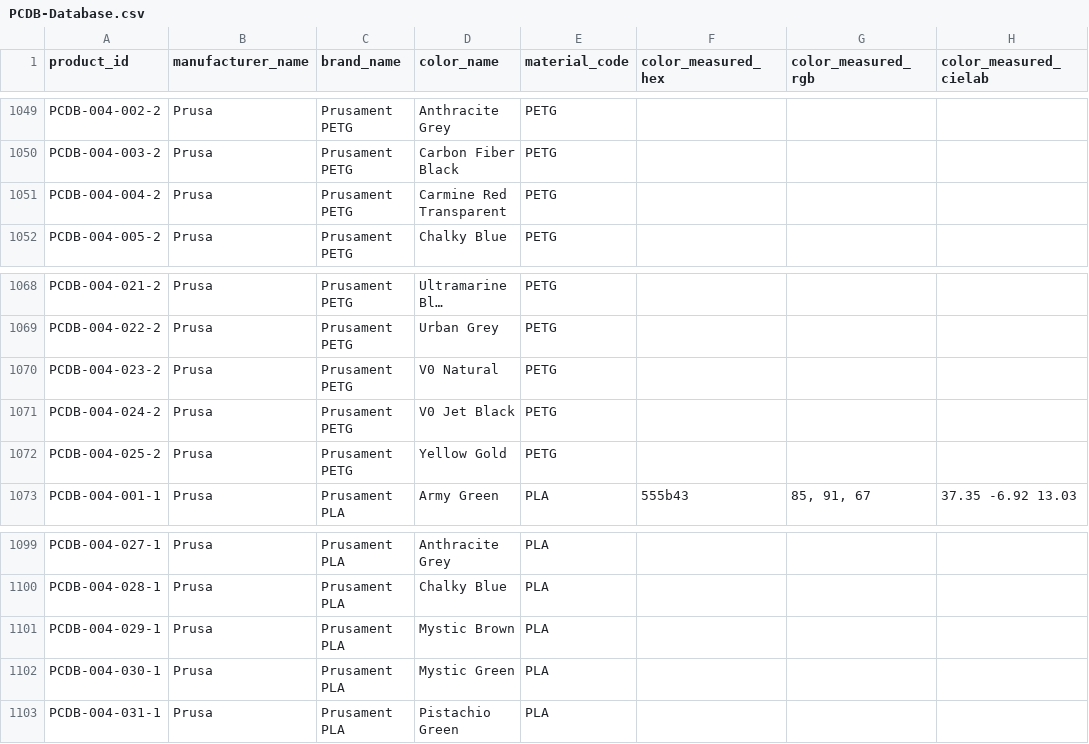
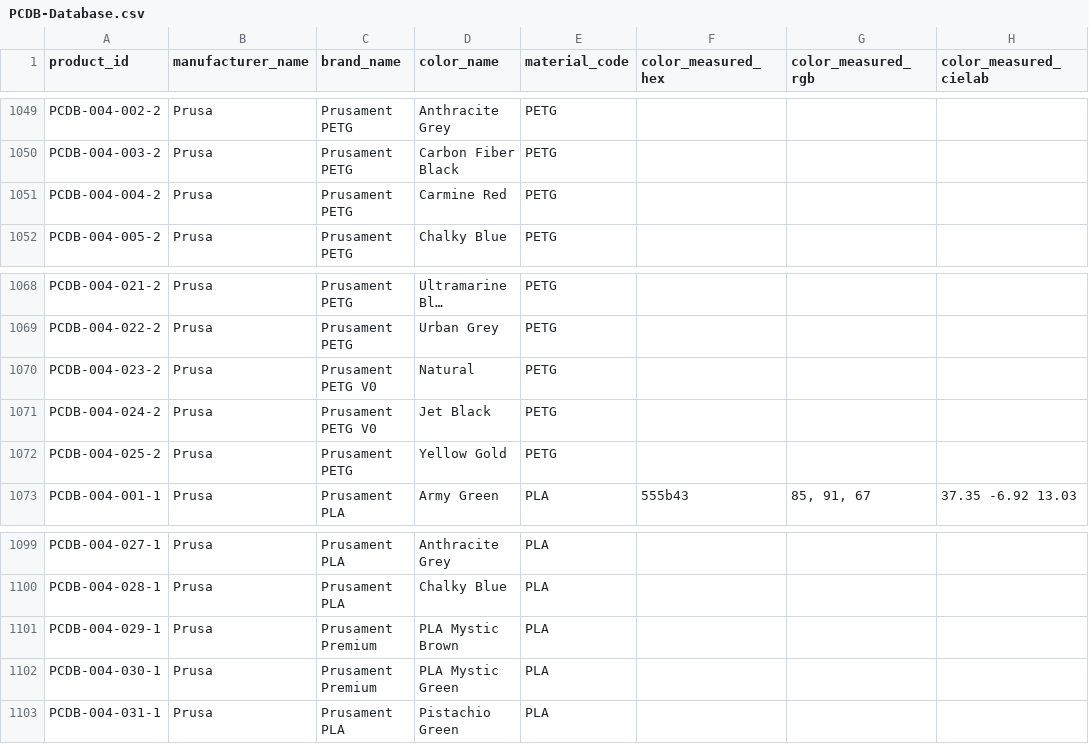
Before and after one commit to TechnicaVivunt/PCBD-ThePrintChipCodexDatabase, a CSV file: PCDB-Database.csv, drawn as a sheet; only a part is shown, gaps mark what is left out; long unchanged cells end in …; the diff names each change by its address in the sheet, - before the commit and + after, or states it on an @@ line.

Commit message:
Add Prusa Workflow Elements - Correct Existing Entries to prepare for parsing.

```diff
--- a/PCDB-Database.csv
+++ b/PCDB-Database.csv
-D1051 (color_name): Carmine Red Transparent
+D1051 (color_name): Carmine Red
-C1070:C1071 (brand_name): Prusament PETG
+C1070:C1071 (brand_name): Prusament PETG V0
-D1070 (color_name): V0 Natural
+D1070 (color_name): Natural
-D1071 (color_name): V0 Jet Black
+D1071 (color_name): Jet Black
-C1101:C1102 (brand_name): Prusament PLA
+C1101:C1102 (brand_name): Prusament Premium
-D1101 (color_name): Mystic Brown
+D1101 (color_name): PLA Mystic Brown
-D1102 (color_name): Mystic Green
+D1102 (color_name): PLA Mystic Green
```
Also changed, not shown: 3 other files.
